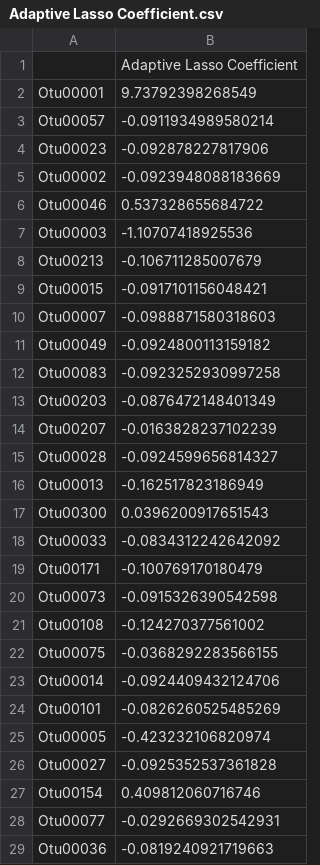
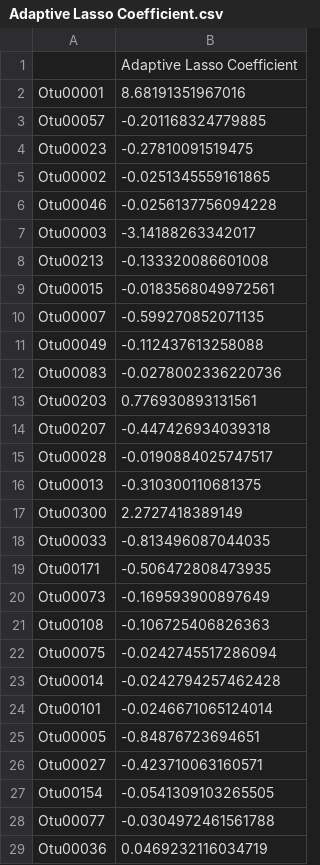
Before and after one commit to VartikaBisht6197/NFnetFU, a CSV file: Results/Results D3/Adaptive Lasso Coefficient.csv, drawn as a sheet; only a part is shown; the diff covers the shown part only.

```diff
--- a/Results/Results D3/Adaptive Lasso Coefficient.csv
+++ b/Results/Results D3/Adaptive Lasso Coefficient.csv
@@ -1,29 +1,29 @@
 "","Adaptive Lasso Coefficient"
-"Otu00001",9.73792398268549
-"Otu00057",-0.0911934989580214
-"Otu00023",-0.092878227817906
-"Otu00002",-0.0923948088183669
-"Otu00046",0.537328655684722
-"Otu00003",-1.10707418925536
-"Otu00213",-0.106711285007679
-"Otu00015",-0.0917101156048421
-"Otu00007",-0.0988871580318603
-"Otu00049",-0.0924800113159182
-"Otu00083",-0.0923252930997258
-"Otu00203",-0.0876472148401349
-"Otu00207",-0.0163828237102239
-"Otu00028",-0.0924599656814327
-"Otu00013",-0.162517823186949
-"Otu00300",0.0396200917651543
-"Otu00033",-0.0834312242642092
-"Otu00171",-0.100769170180479
-"Otu00073",-0.0915326390542598
-"Otu00108",-0.124270377561002
-"Otu00075",-0.0368292283566155
-"Otu00014",-0.0924409432124706
-"Otu00101",-0.0826260525485269
-"Otu00005",-0.423232106820974
-"Otu00027",-0.0925352537361828
-"Otu00154",0.409812060716746
-"Otu00077",-0.0292669302542931
-"Otu00036",-0.0819240921719663
+"Otu00001",8.68191351967016
+"Otu00057",-0.201168324779885
+"Otu00023",-0.27810091519475
+"Otu00002",-0.0251345559161865
+"Otu00046",-0.0256137756094228
+"Otu00003",-3.14188263342017
+"Otu00213",-0.133320086601008
+"Otu00015",-0.0183568049972561
+"Otu00007",-0.599270852071135
+"Otu00049",-0.112437613258088
+"Otu00083",-0.0278002336220736
+"Otu00203",0.776930893131561
+"Otu00207",-0.447426934039318
+"Otu00028",-0.0190884025747517
+"Otu00013",-0.310300110681375
+"Otu00300",2.2727418389149
+"Otu00033",-0.813496087044035
+"Otu00171",-0.506472808473935
+"Otu00073",-0.169593900897649
+"Otu00108",-0.106725406826363
+"Otu00075",-0.0242745517286094
+"Otu00014",-0.0242794257462428
+"Otu00101",-0.0246671065124014
+"Otu00005",-0.84876723694651
+"Otu00027",-0.423710063160571
+"Otu00154",-0.0541309103265505
+"Otu00077",-0.0304972461561788
+"Otu00036",0.0469232116034719
```
Also changed, not shown: 71 edited cells elsewhere in this file, Results/Results D3/Coefficient for Adaptive LASSO.csv, Results/Results D3/Feature scores.csv, 49 other files.
